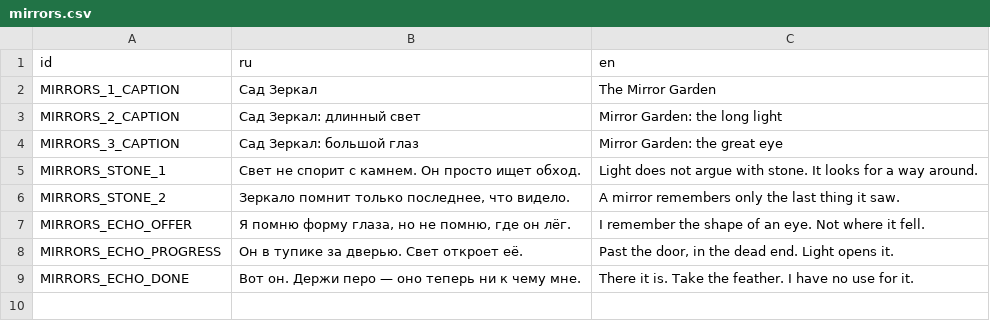
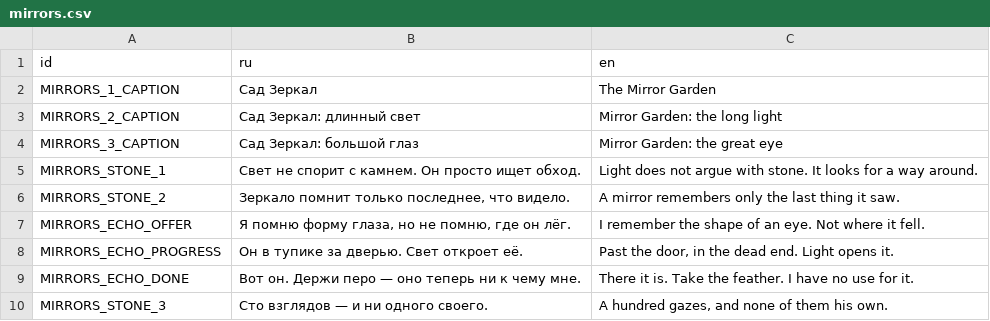
Before and after one commit to wakeupitsadream/Argus, a CSV file: psp/assets/strings/mirrors.csv, drawn as a sheet; the diff names each change by its address in the sheet, - before the commit and + after, or states it on an @@ line.

```diff
--- a/psp/assets/strings/mirrors.csv
+++ b/psp/assets/strings/mirrors.csv
+row 10: MIRRORS_STONE_3 | Сто взглядов — и ни одного своего. | A hundred gazes, and none of them his own.
```
Also changed, not shown: 15 other files.
